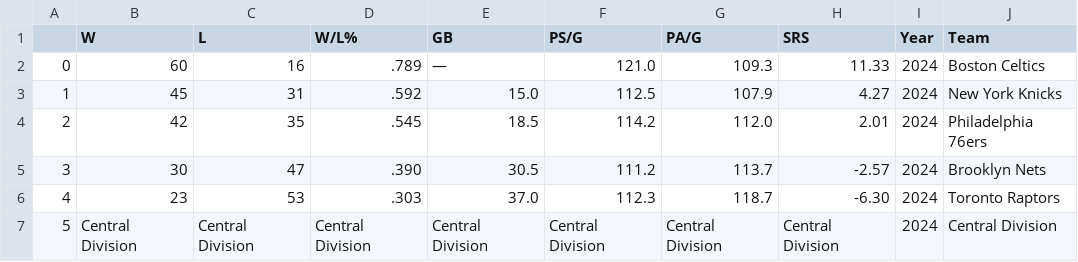
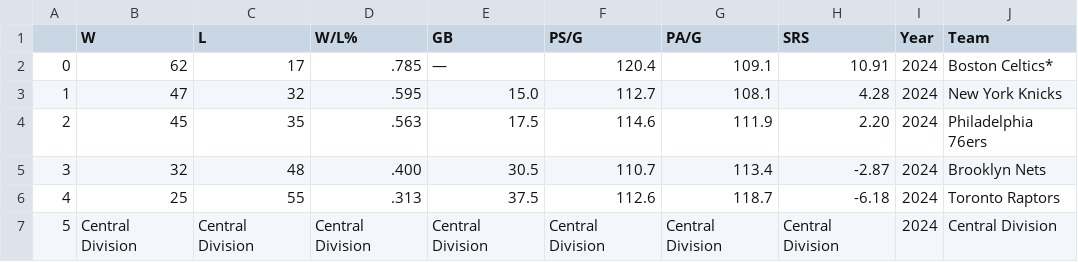
Before and after one commit to Pandabear-67/MVP_Predictor, a CSV file: team_standings/2024_team_standings.csv, drawn as a sheet; only a part is shown; the diff covers the shown part only.

```diff
--- a/team_standings/2024_team_standings.csv
+++ b/team_standings/2024_team_standings.csv
@@ -1,7 +1,7 @@
 ,W,L,W/L%,GB,PS/G,PA/G,SRS,Year,Team
-0,60,16,.789,—,121.0,109.3,11.33,2024,Boston Celtics
-1,45,31,.592,15.0,112.5,107.9,4.27,2024,New York Knicks
-2,42,35,.545,18.5,114.2,112.0,2.01,2024,Philadelphia 76ers
-3,30,47,.390,30.5,111.2,113.7,-2.57,2024,Brooklyn Nets
-4,23,53,.303,37.0,112.3,118.7,-6.30,2024,Toronto Raptors
+0,62,17,.785,—,120.4,109.1,10.91,2024,Boston Celtics*
+1,47,32,.595,15.0,112.7,108.1,4.28,2024,New York Knicks
+2,45,35,.563,17.5,114.6,111.9,2.20,2024,Philadelphia 76ers
+3,32,48,.400,30.5,110.7,113.4,-2.87,2024,Brooklyn Nets
+4,25,55,.313,37.5,112.6,118.7,-6.18,2024,Toronto Raptors
 5,Central Division,Central Division,Central Division,Central Division,Central Division,Central Division,Central Division,2024,Central Division
```
Also changed, not shown: 161 edited cells elsewhere in this file, 2024_stats.csv, RF_predictions.csv, 8 other files.
